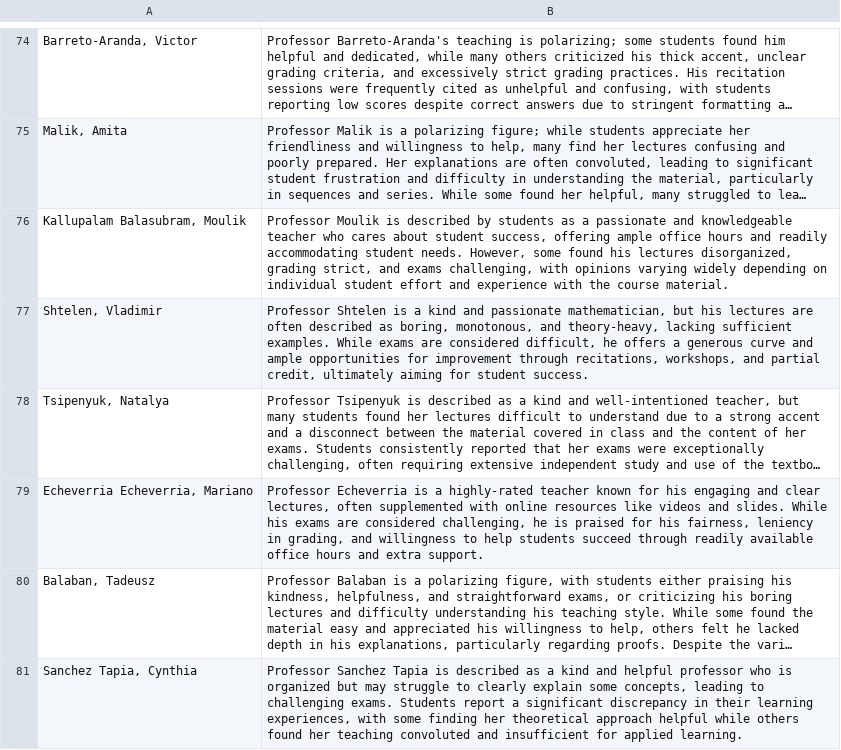
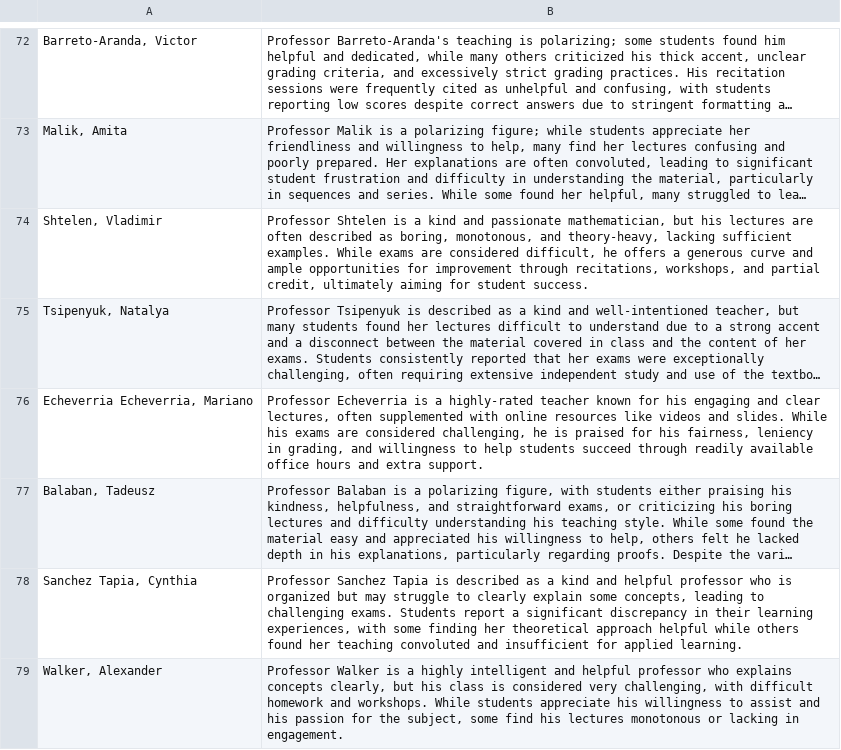
Before and after one commit to Grade-IENT/rmp-scraper, a CSV file: Summarized_Reviews/summarized_math_reviews_cut.csv, drawn as a sheet; only a part is shown, gaps mark what is left out; the shorter side is filled out with more unchanged rows; long unchanged cells end in …; the diff covers the shown part only; the diff names each change by its address in the sheet, - before the commit and + after, or states it on an @@ line.

```diff
--- a/Summarized_Reviews/summarized_math_reviews_cut.csv
+++ b/Summarized_Reviews/summarized_math_reviews_cut.csv
-row 76: Kallupalam Balasubram, Moulik | Professor Moulik is described by students as a passionate and knowledgeable teacher who cares about student success, offering ample office hours and readily accommodating student needs. However, some found his lectures disorganized, grading strict, and exams challenging, with opinions varying widely depending on individual student effort and experience with the course material.
```
Also changed, not shown: 12 removed rows elsewhere in this file, Summarized_Reviews/summarized_eng_reviews_cut.csv, Summarized_Reviews/summarized_physics_reviews_cut.csv.
